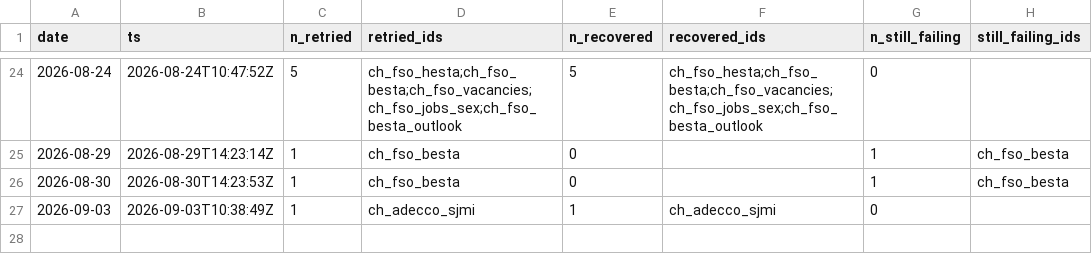
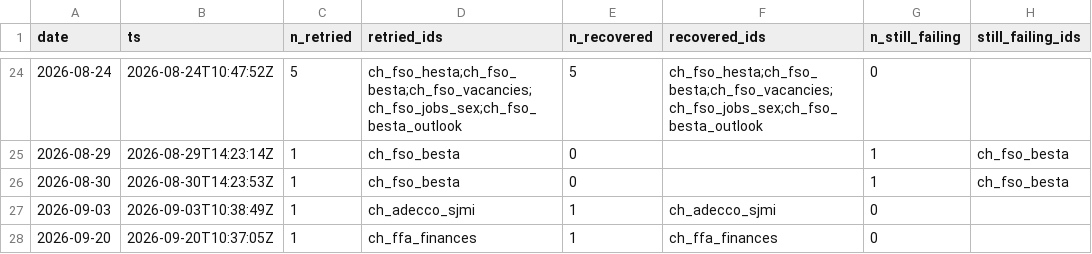
Before and after one commit to cynkra/dataseries-data, a CSV file: data/retry.csv, drawn as a sheet; only a part is shown, gaps mark what is left out.

```diff
--- a/data/retry.csv
+++ b/data/retry.csv
@@ -27 +27,2 @@
 "2026-09-03","2026-09-03T10:38:49Z",1,"ch_adecco_sjmi",1,"ch_adecco_sjmi",0,""
+"2026-09-20","2026-09-20T10:37:05Z",1,"ch_ffa_finances",1,"ch_ffa_finances",0,""
```
Also changed, not shown: data/uptime.csv, 11 other files.
